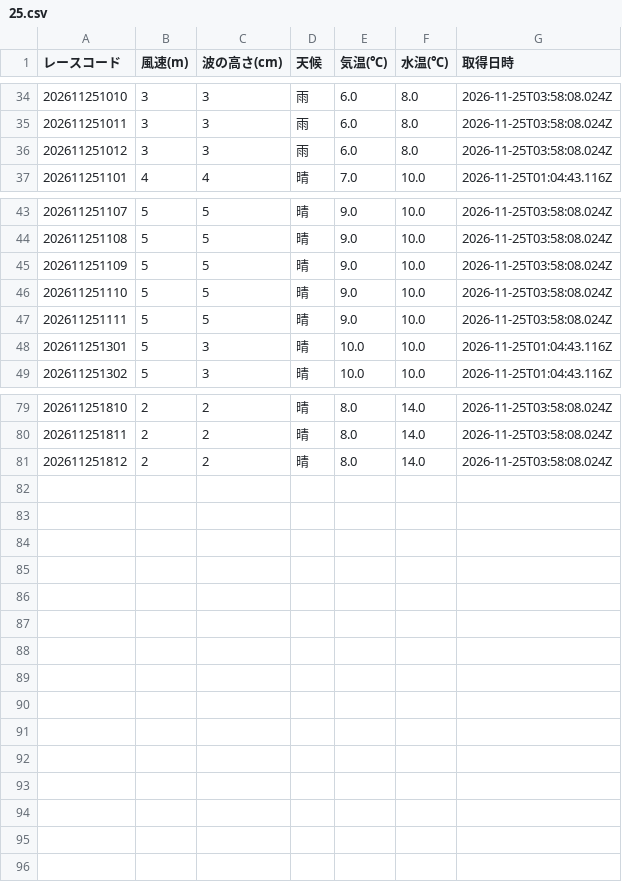
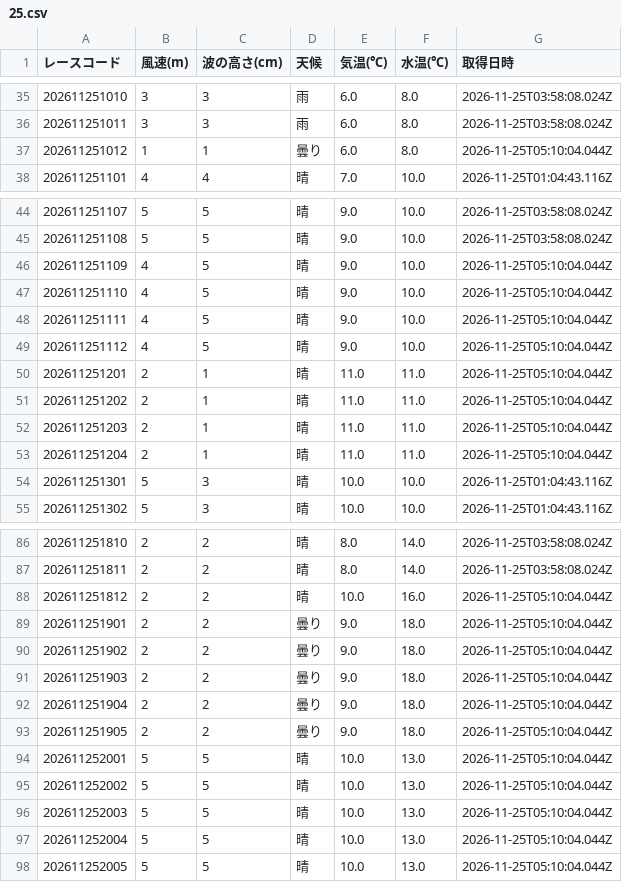
Before and after one commit to crm01300816/boat-analytics, a CSV file: public/data/previews/sui/2026/11/25.csv, drawn as a sheet; only a part is shown, gaps mark what is left out; the diff covers the shown part only.

```diff
--- a/public/data/previews/sui/2026/11/25.csv
+++ b/public/data/previews/sui/2026/11/25.csv
@@ -35,3 +36,3 @@
 202611251011,3,3,雨,6.0,8.0,2026-11-25T03:58:08.024Z
-202611251012,3,3,雨,6.0,8.0,2026-11-25T03:58:08.024Z
+202611251012,1,1,曇り,6.0,8.0,2026-11-25T05:10:04.044Z
 202611251101,4,4,晴,7.0,10.0,2026-11-25T01:04:43.116Z
@@ -44,5 +45,10 @@
 202611251108,5,5,晴,9.0,10.0,2026-11-25T03:58:08.024Z
-202611251109,5,5,晴,9.0,10.0,2026-11-25T03:58:08.024Z
-202611251110,5,5,晴,9.0,10.0,2026-11-25T03:58:08.024Z
-202611251111,5,5,晴,9.0,10.0,2026-11-25T03:58:08.024Z
+202611251109,4,5,晴,9.0,10.0,2026-11-25T05:10:04.044Z
+202611251110,4,5,晴,9.0,10.0,2026-11-25T05:10:04.044Z
+202611251111,4,5,晴,9.0,10.0,2026-11-25T05:10:04.044Z
+202611251112,4,5,晴,9.0,10.0,2026-11-25T05:10:04.044Z
+202611251201,2,1,晴,11.0,11.0,2026-11-25T05:10:04.044Z
+202611251202,2,1,晴,11.0,11.0,2026-11-25T05:10:04.044Z
+202611251203,2,1,晴,11.0,11.0,2026-11-25T05:10:04.044Z
+202611251204,2,1,晴,11.0,11.0,2026-11-25T05:10:04.044Z
 202611251301,5,3,晴,10.0,10.0,2026-11-25T01:04:43.116Z
@@ -80,2 +87,12 @@
 202611251811,2,2,晴,8.0,14.0,2026-11-25T03:58:08.024Z
-202611251812,2,2,晴,8.0,14.0,2026-11-25T03:58:08.024Z
+202611251812,2,2,晴,10.0,16.0,2026-11-25T05:10:04.044Z
+202611251901,2,2,曇り,9.0,18.0,2026-11-25T05:10:04.044Z
+202611251902,2,2,曇り,9.0,18.0,2026-11-25T05:10:04.044Z
+202611251903,2,2,曇り,9.0,18.0,2026-11-25T05:10:04.044Z
+202611251904,2,2,曇り,9.0,18.0,2026-11-25T05:10:04.044Z
+202611251905,2,2,曇り,9.0,18.0,2026-11-25T05:10:04.044Z
+202611252001,5,5,晴,10.0,13.0,2026-11-25T05:10:04.044Z
+202611252002,5,5,晴,10.0,13.0,2026-11-25T05:10:04.044Z
+202611252003,5,5,晴,10.0,13.0,2026-11-25T05:10:04.044Z
+202611252004,5,5,晴,10.0,13.0,2026-11-25T05:10:04.044Z
+202611252005,5,5,晴,10.0,13.0,2026-11-25T05:10:04.044Z
```
Also changed, not shown: 2 added rows and 51 edited cells elsewhere in this file, public/data/previews/stt/2026/11/25.csv, public/data/previews/tkz/2026/11/25.csv, 1 other file.
